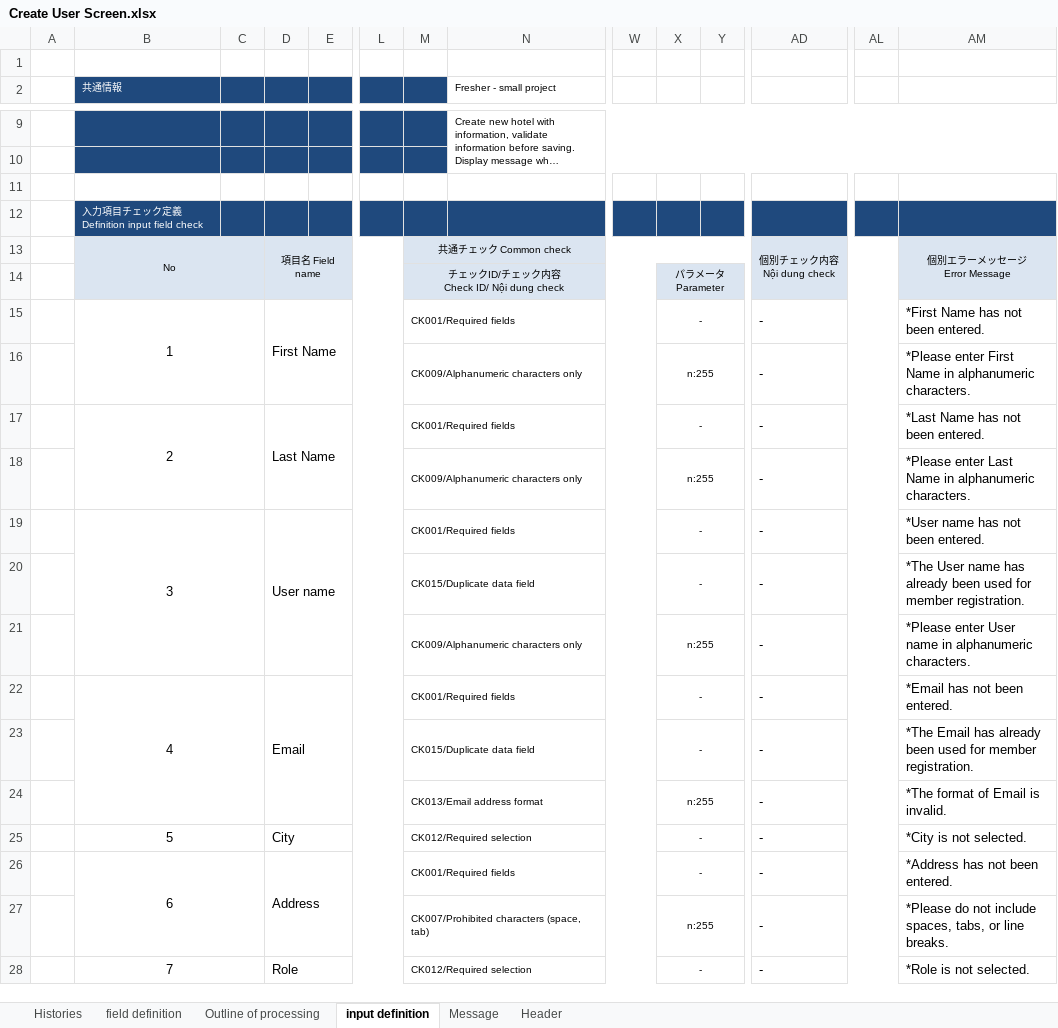
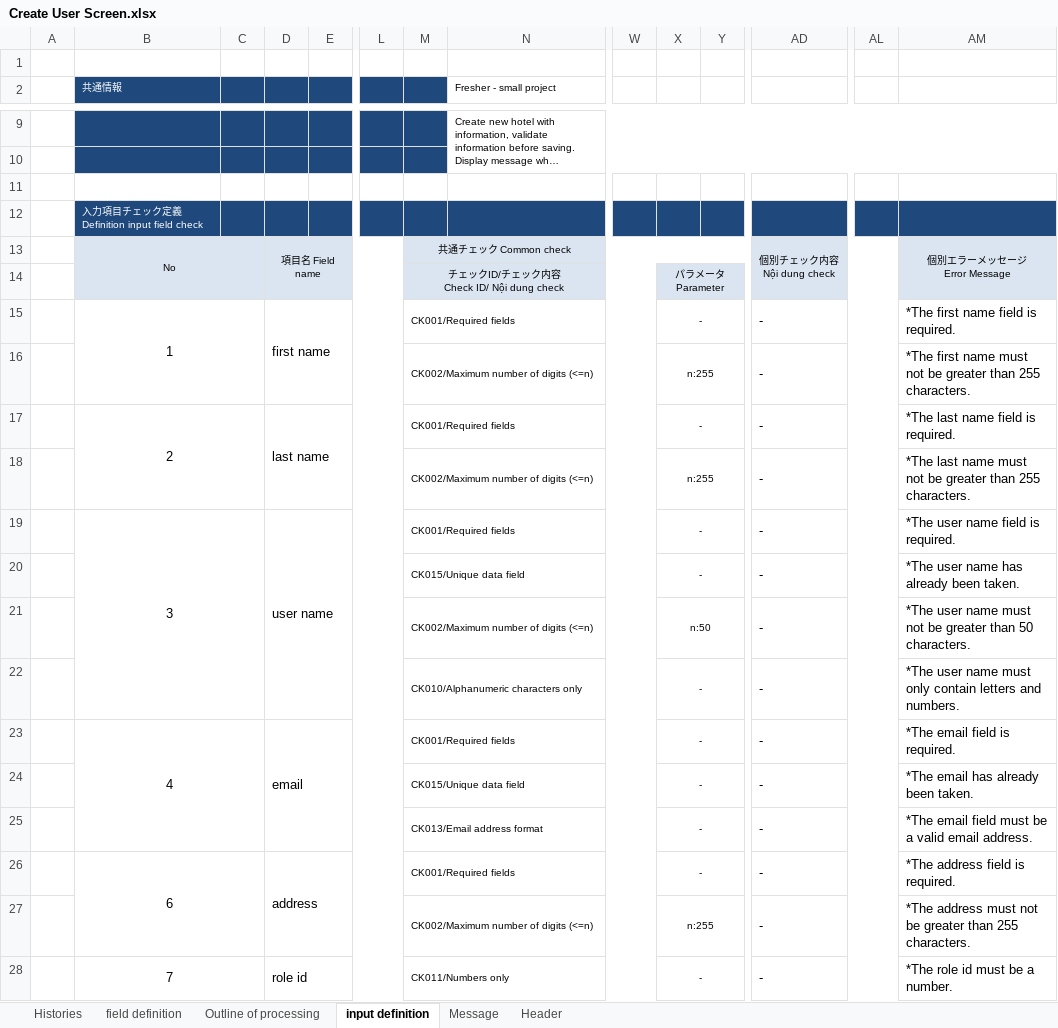
Before and after one commit to leanhuynh/fresher-IDS, an Excel workbook: document/screen/Create User Screen.xlsx, sheet input definition, drawn as a sheet; only a part is shown, gaps mark what is left out; long unchanged cells end in …; values as stored, in another font and other column widths than the file's, no borders; removed rows and columns are numbered as before the commit, all else as after; rows hold the shown columns only; the diff covers the shown part only; the diff names each change by its address in the sheet, - before the commit and + after, or states it on an @@ line.

```diff
--- a/document/screen/Create User Screen.xlsx (sheet input definition)
+++ b/document/screen/Create User Screen.xlsx (sheet input definition)
-D15: First Name
+D15: first name
-AM15: *First Name has not been entered.
+AM15: *The first name field is required.
-M16: CK009/Alphanumeric characters only
+M16: CK002/Maximum number of digits (<=n)
-AM16: *Please enter First Name in alphanumeric characters.
+AM16: *The first name must not be greater than 255 characters.
-D17: Last Name
+D17: last name
-AM17: *Last Name has not been entered.
+AM17: *The last name field is required.
-M18: CK009/Alphanumeric characters only
+M18: CK002/Maximum number of digits (<=n)
-AM18: *Please enter Last Name in alphanumeric characters.
+AM18: *The last name must not be greater than 255 characters.
-D19: User name
+D19: user name
-AM19: *User name has not been entered.
+AM19: *The user name field is required.
-M20: CK015/Duplicate data field
+M20: CK015/Unique data field
-AM20: *The User name has already been used for member registration.
+AM20: *The user name has already been taken.
+row 21:  |  |  |  |  |  | CK002/Maximum number of digits (<=n) |  |  | n:50 |  | - |  | *The user name must not be greater than 50 characters.
-M22: CK009/Alphanumeric characters only
+M22: CK010/Alphanumeric characters only
-X22: n:255
+X22: -
-AM22: *Please enter User name in alphanumeric characters.
+AM22: *The user name must only contain letters and numbers.
-D23: Email
+D23: email
-AM23: *Email has not been entered.
+AM23: *The email field is required.
-M24: CK015/Duplicate data field
+M24: CK015/Unique data field
-AM24: *The Email has already been used for member registration.
+AM24: *The email has already been taken.
-X25: n:255
+X25: -
-AM25: *The format of Email is invalid.
+AM25: *The email field must be a valid email address.
-row 25:  | 5 |  | City |  |  | CK012/Required selection |  |  | - |  | - |  | *City is not selected.
-D26: Address
+D26: address
-AM26: *Address has not been entered.
+AM26: *The address field is required.
-M27: CK007/Prohibited characters (space, tab)
+M27: CK002/Maximum number of digits (<=n)
-AM27: *Please do not include spaces, tabs, or line breaks.
+AM27: *The address must not be greater than 255 characters.
-D28: Role
+D28: role id
-M28: CK012/Required selection
+M28: CK011/Numbers only
-AM28: *Role is not selected.
+AM28: *The role id must be a number.
```
Also changed, not shown: 3 added rows, 2 removed rows, 5 edited cells and merged cells elsewhere in this sheet, sheet Outline of processing, sheet Message, document/screen/Create Hotel Screen.xlsx, document/screen/Create Role Screen.xlsx, 14 other files.
